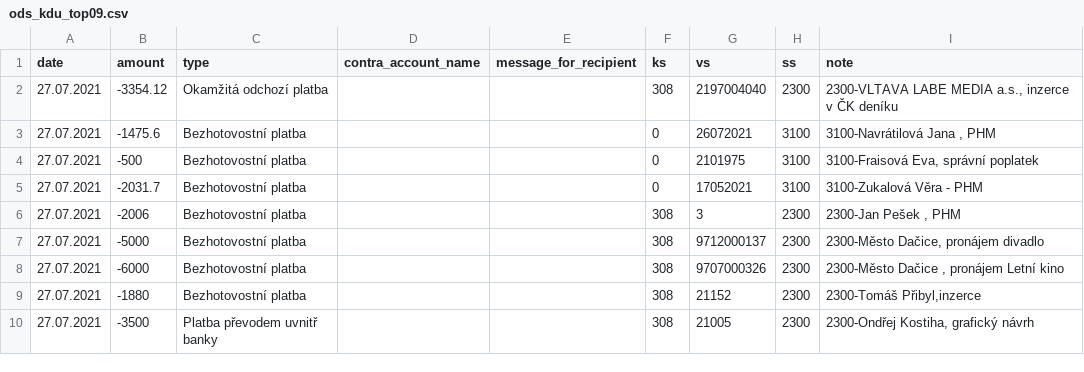
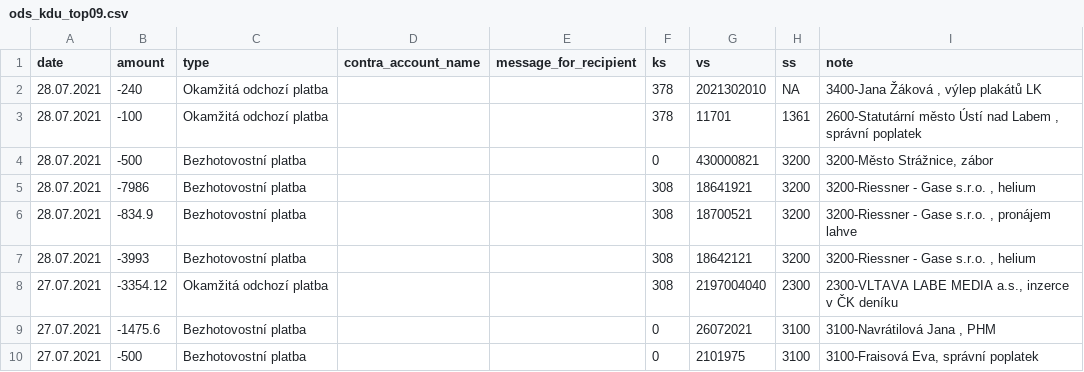
Before and after one commit to opop999/transparent_election_accounts, a CSV file: data/individual_accounts/ods_kdu_top09.csv (was data/ods_kdu_top09.csv), drawn as a sheet; only a part is shown; the shorter side is filled out with more unchanged rows.

```diff
--- a/data/ods_kdu_top09.csv
+++ b/data/individual_accounts/ods_kdu_top09.csv
@@ -1,2 +1,8 @@
 "date","amount","type","contra_account_name","message_for_recipient","ks","vs","ss","note"
+"28.07.2021",-240,"Okamžitá odchozí platba","","",378,2021302010,NA,"3400-Jana Žáková , výlep plakátů LK"
+"28.07.2021",-100,"Okamžitá odchozí platba","","",378,11701,1361,"2600-Statutární město Ústí nad Labem , správní poplatek"
+"28.07.2021",-500,"Bezhotovostní platba","","",0,430000821,3200,"3200-Město Strážnice, zábor"
+"28.07.2021",-7986,"Bezhotovostní platba","","",308,18641921,3200,"3200-Riessner - Gase s.r.o. , helium"
+"28.07.2021",-834.9,"Bezhotovostní platba","","",308,18700521,3200,"3200-Riessner - Gase s.r.o. , pronájem lahve"
+"28.07.2021",-3993,"Bezhotovostní platba","","",308,18642121,3200,"3200-Riessner - Gase s.r.o. , helium"
 "27.07.2021",-3354.12,"Okamžitá odchozí platba","","",308,2197004040,2300,"2300-VLTAVA LABE MEDIA a.s., inzerce v ČK deníku"
```
Also changed, not shown: data/current_accounts_overview.csv, data/individual_accounts/cssd.csv, 28 other files.
